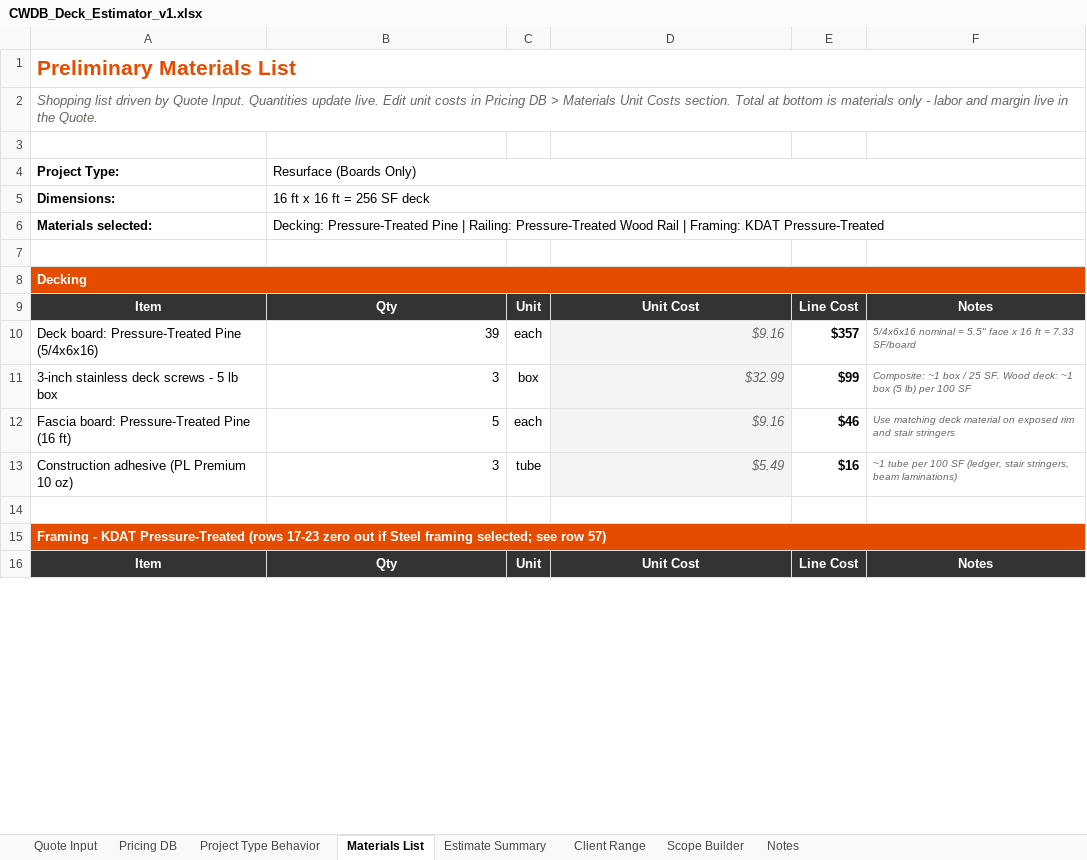
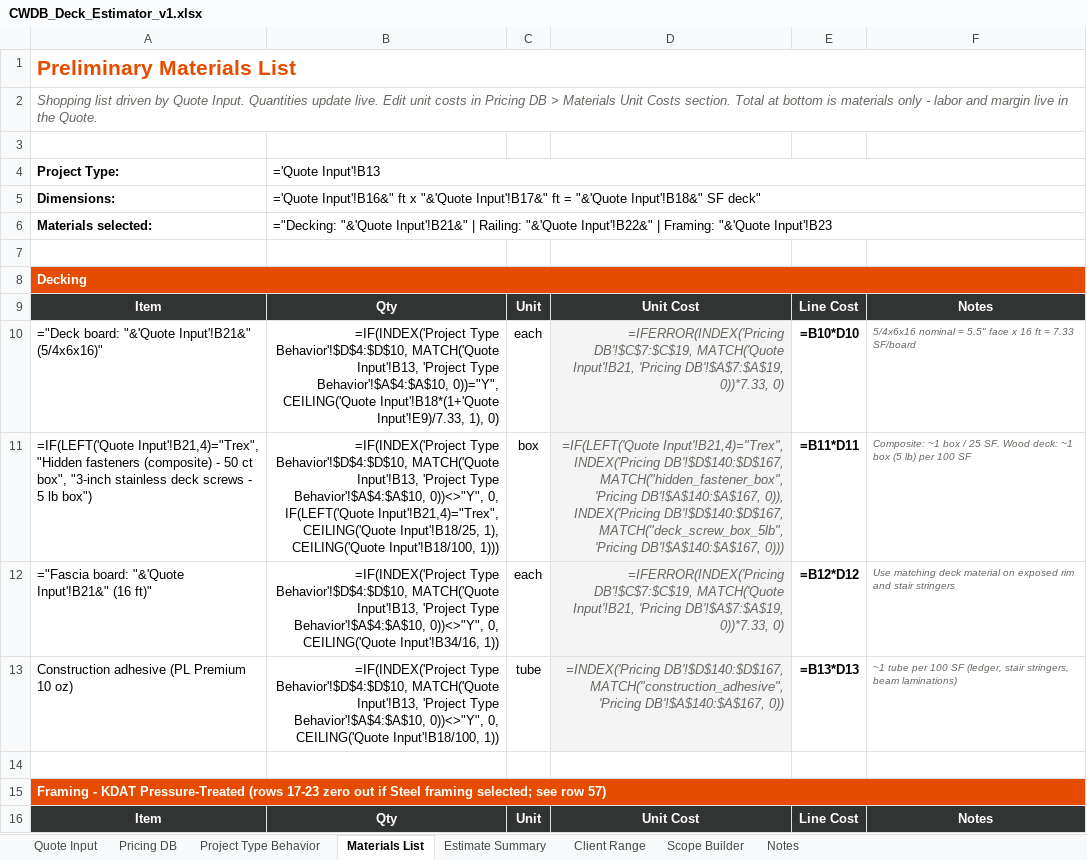
Before and after one commit to slogarcapital-byte/CWDB, an Excel workbook: sales/estimating/CWDB_Deck_Estimator_v1.xlsx, sheet Materials List, drawn as a sheet; only a part is shown; values as stored, in another font and other column widths than the file's, no borders; formulas without a stored value are shown as written; conditional formats not drawn; removed rows and columns are numbered as before the commit, all else as after; the diff covers the shown part only; the diff names each change by its address in the sheet, - before the commit and + after, or states it on an @@ line.

```diff
--- a/sales/estimating/CWDB_Deck_Estimator_v1.xlsx (sheet Materials List)
+++ b/sales/estimating/CWDB_Deck_Estimator_v1.xlsx (sheet Materials List)
-B4: Resurface (Boards Only)
+B4: ='Quote Input'!B13
-B5: 16 ft x 16 ft = 256 SF deck
+B5: ='Quote Input'!B16&" ft x "&'Quote Input'!B17&" ft = "&'Quote Input'!B18&" SF deck"
-B6: Decking: Pressure-Treated Pine | Railing: Pressure-Treated Wood Rail | Framing: KDAT Pressure-Treated
+B6: ="Decking: "&'Quote Input'!B21&" | Railing: "&'Quote Input'!B22&" | Framing: "&'Quote Input'!B23
-row 10: Deck board: Pressure-Treated Pine (5/4x6x16) | 39 | each | $9.16 | $357 | 5/4x6x16 nominal = 5.5" face x 16 ft = 7.33 SF/board
-row 11: 3-inch stainless deck screws - 5 lb box | 3 | box | $32.99 | $99 | Composite: ~1 box / 25 SF. Wood deck: ~1 box (5 lb) per 100 SF
-row 12: Fascia board: Pressure-Treated Pine (16 ft) | 5 | each | $9.16 | $46 | Use matching deck material on exposed rim and stair stringers
+row 10: ="Deck board: "&'Quote Input'!B21&" (5/4x6x16)" | =IF(INDEX('Project Type Behavior'!$D$4:$D$10, MATCH('Quote Input'!B13, 'Project Type Behavior'!$A$4:$A$10, 0))="Y", CEILING('Quote Input'!B18*(1+'Quote Input'!E9)/7.33, 1), 0) | each | =IFERROR(INDEX('Pricing DB'!$C$7:$C$19, MATCH('Quote Input'!B21, 'Pricing DB'!$A$7:$A$19, 0))*7.33, 0) | =B10*D10 | 5/4x6x16 nominal = 5.5" face x 16 ft = 7.33 SF/board
+row 11: =IF(LEFT('Quote Input'!B21,4)="Trex", "Hidden fasteners (composite) - 50 ct box", "3-inch stainless deck screws - 5 lb box") | =IF(INDEX('Project Type Behavior'!$D$4:$D$10, MATCH('Quote Input'!B13, 'Project Type Behavior'!$A$4:$A$10, 0))<>"Y", 0, IF(LEFT('Quote Input'!B21,4)="Trex", CEILING('Quote Input'!B18/25, 1), CEILING('Quote Input'!B18/100, 1))) | box | =IF(LEFT('Quote Input'!B21,4)="Trex", INDEX('Pricing DB'!$D$140:$D$167, MATCH("hidden_fastener_box", 'Pricing DB'!$A$140:$A$167, 0)), INDEX('Pricing DB'!$D$140:$D$167, MATCH("deck_screw_box_5lb", 'Pricing DB'!$A$140:$A$167, 0))) | =B11*D11 | Composite: ~1 box / 25 SF. Wood deck: ~1 box (5 lb) per 100 SF
+row 12: ="Fascia board: "&'Quote Input'!B21&" (16 ft)" | =IF(INDEX('Project Type Behavior'!$D$4:$D$10, MATCH('Quote Input'!B13, 'Project Type Behavior'!$A$4:$A$10, 0))<>"Y", 0, CEILING('Quote Input'!B34/16, 1)) | each | =IFERROR(INDEX('Pricing DB'!$C$7:$C$19, MATCH('Quote Input'!B21, 'Pricing DB'!$A$7:$A$19, 0))*7.33, 0) | =B12*D12 | Use matching deck material on exposed rim and stair stringers
-B13: 3
+B13: =IF(INDEX('Project Type Behavior'!$D$4:$D$10, MATCH('Quote Input'!B13, 'Project Type Behavior'!$A$4:$A$10, 0))<>"Y", 0, CEILING('Quote Input'!B18/100, 1))
-D13: $5.49
+D13: =INDEX('Pricing DB'!$D$140:$D$167, MATCH("construction_adhesive", 'Pricing DB'!$A$140:$A$167, 0))
-E13: $16
+E13: =B13*D13
```
Also changed, not shown: 4 added rows, 4 removed rows and 67 edited cells elsewhere in this sheet, sheet Pricing DB, sheet Quote Input, sheet Estimate Summary, sheet Project Type Behavior, sheet Client Range, 11 other files.
